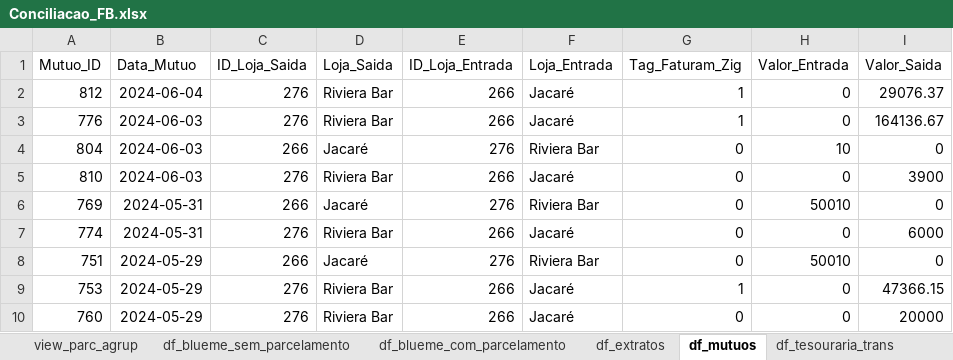
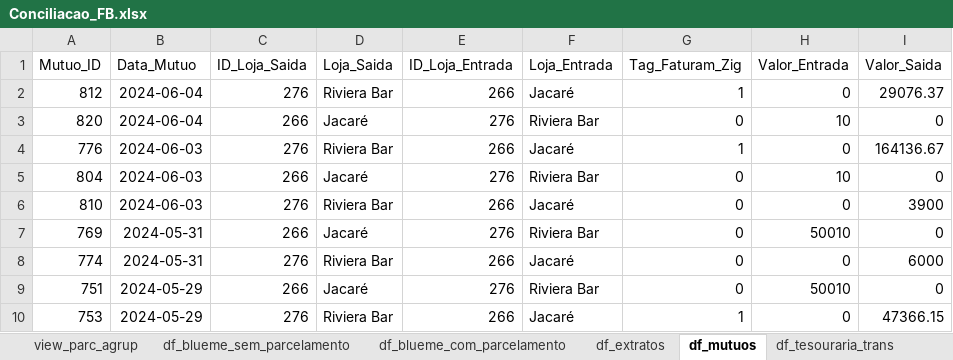
Before and after one commit to gabrielcunha91/fluxo-caixa-fb, an Excel workbook: Conciliacao_FB.xlsx, sheet df_mutuos, drawn as a sheet; only a part is shown; the shorter side is filled out with more unchanged rows; values as stored, in another font and other column widths than the file's, no borders; the diff names each change by its address in the sheet, - before the commit and + after, or states it on an @@ line.

```diff
--- a/Conciliacao_FB.xlsx (sheet df_mutuos)
+++ b/Conciliacao_FB.xlsx (sheet df_mutuos)
+row 3: 820 | 2024-06-04 | 266 | Jacaré | 276 | Riviera Bar | 0 | 10 | 0
```
Also changed, not shown: sheet Conciliacao, sheet df_blueme_sem_parcelamento, hidden cells.
